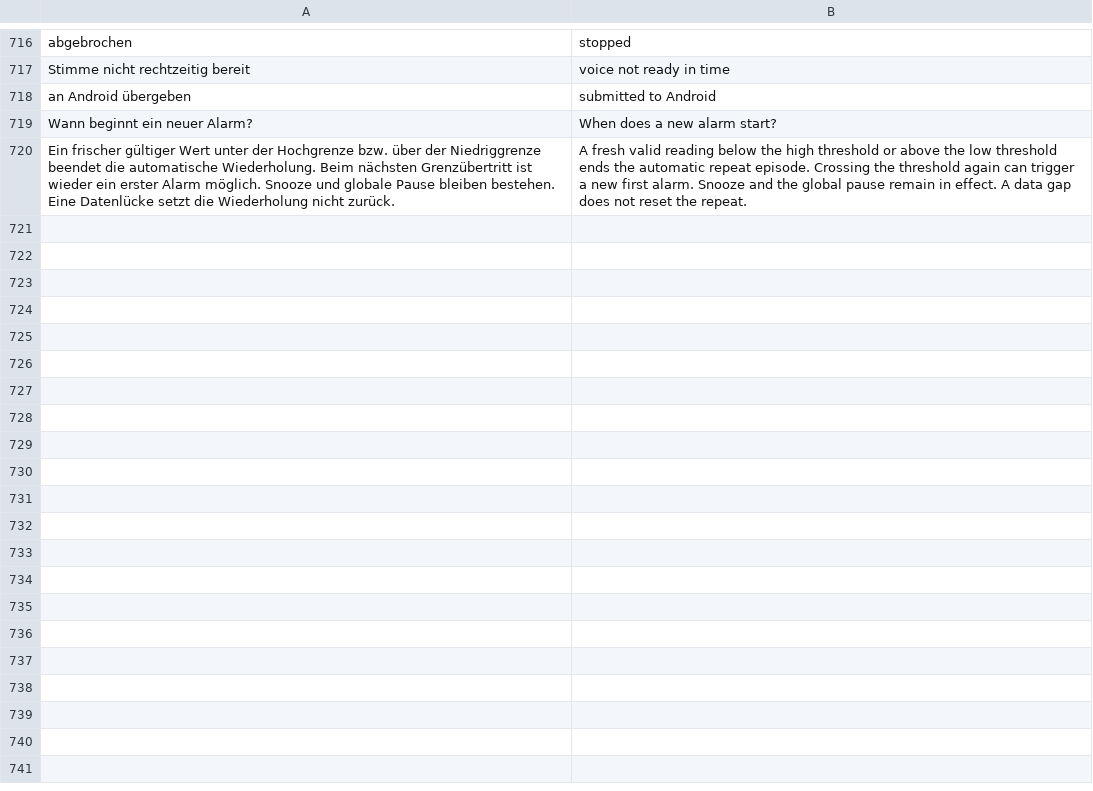
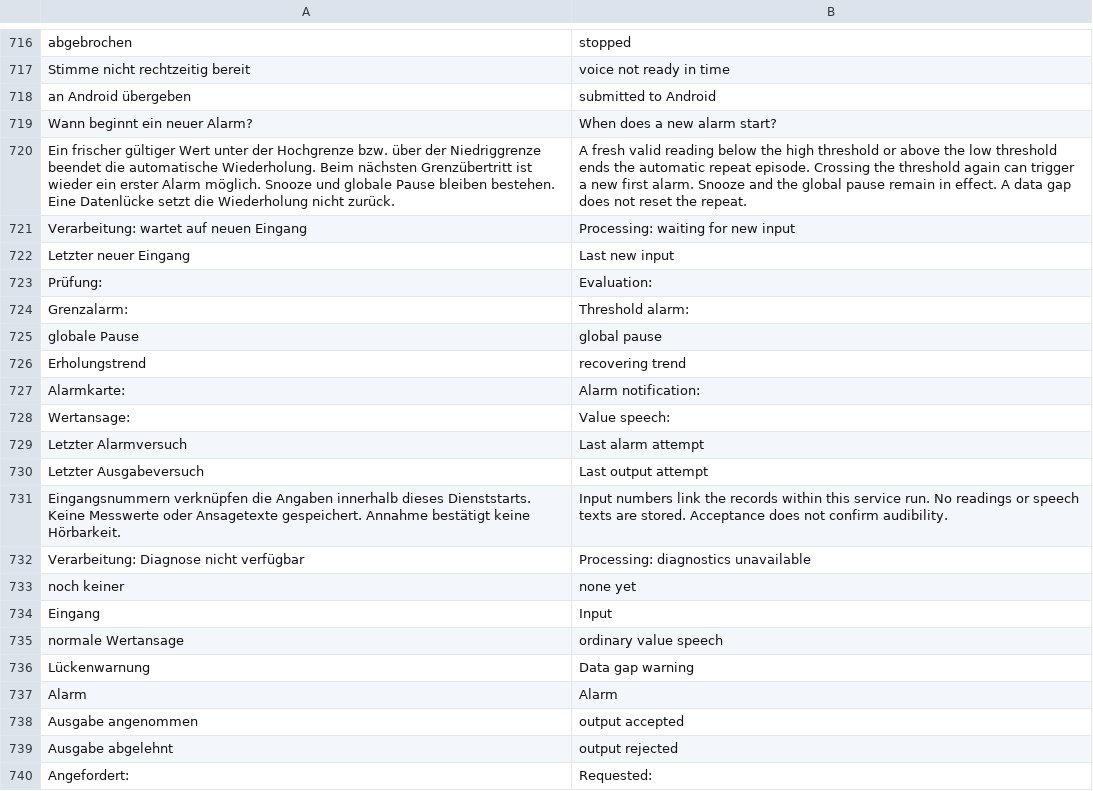
Before and after one commit to VOOM108/glucose-voice-alarm, a TSV file: companionProbe/src/main/resources/i18n/ui-en.tsv, drawn as a sheet; only a part is shown, gaps mark what is left out; the diff covers the shown part only.

Commit message:
Preserve persistent-high duration across gaps and document diagnostics

```diff
--- a/companionProbe/src/main/resources/i18n/ui-en.tsv
+++ b/companionProbe/src/main/resources/i18n/ui-en.tsv
@@ -720 +720,21 @@ Wann beginnt ein neuer Alarm?	When does a new alarm start?
 Ein frischer gültiger Wert unter der Hochgrenze bzw. über der Niedriggrenze beendet die automatische Wiederholung. Beim nächsten Grenzübertritt ist wieder ein erster Alarm möglich. Snooze und globale Pause bleiben bestehen. Eine Datenlücke setzt die Wiederholung nicht zurück.	A fresh valid reading below the high threshold or above the low threshold ends the automatic repeat episode. Crossing the threshold again can trigger a new first alarm. Snooze and the global pause remain in effect. A data gap does not reset the repeat.
+Verarbeitung: wartet auf neuen Eingang	Processing: waiting for new input
+Letzter neuer Eingang	Last new input
+Prüfung:	Evaluation:
+Grenzalarm:	Threshold alarm:
+globale Pause	global pause
+Erholungstrend	recovering trend
+Alarmkarte:	Alarm notification:
+Wertansage:	Value speech:
+Letzter Alarmversuch	Last alarm attempt
+Letzter Ausgabeversuch	Last output attempt
+Eingangsnummern verknüpfen die Angaben innerhalb dieses Dienststarts. Keine Messwerte oder Ansagetexte gespeichert. Annahme bestätigt keine Hörbarkeit.	Input numbers link the records within this service run. No readings or speech texts are stored. Acceptance does not confirm audibility.
+Verarbeitung: Diagnose nicht verfügbar	Processing: diagnostics unavailable
+noch keiner	none yet
+Eingang	Input
+normale Wertansage	ordinary value speech
+Lückenwarnung	Data gap warning
+Alarm	Alarm
+Ausgabe angenommen	output accepted
+Ausgabe abgelehnt	output rejected
+Angefordert:	Requested:
```
Also changed, not shown: 25 added rows elsewhere in this file, 25 other files.
